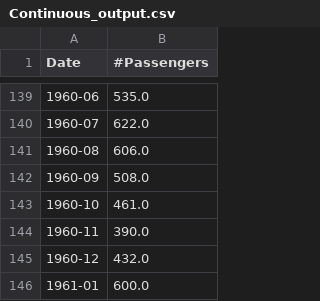
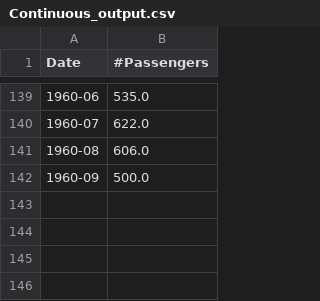
Before and after one commit to ramyeid/FYP, a CSV file: src/main/resources/TimeSeriesAnalysis/ContinuousForecast/Continuous_output.csv, drawn as a sheet; only a part is shown, gaps mark what is left out.

```diff
--- a/src/main/resources/TimeSeriesAnalysis/ContinuousForecast/Continuous_output.csv
+++ b/src/main/resources/TimeSeriesAnalysis/ContinuousForecast/Continuous_output.csv
@@ -141,6 +141,2 @@ Date,#Passengers
 1960-08,606.0
-1960-09,508.0
-1960-10,461.0
-1960-11,390.0
-1960-12,432.0
-1961-01,600.0
+1960-09,500.0
```
Also changed, not shown: src/main/resources/LinearRegression/Predicted_Actual_Only.csv, src/main/resources/LinearRegression/Predicted_Actual_Result.csv, 12 other files.
